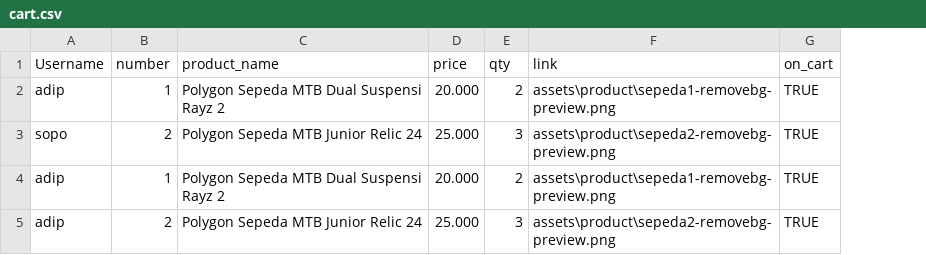
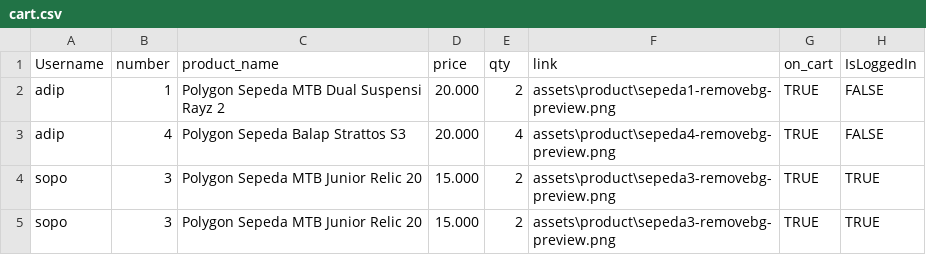
Before and after one commit to hamdislow/fp-pemdas-aplikasi-sewa, a CSV file: data/cart.csv, drawn as a sheet; removed rows and columns are numbered as before the commit, all else as after; the diff names each change by its address in the sheet, - before the commit and + after, or states it on an @@ line.

Commit message:
menambahkan fitur cart

```diff
--- a/data/cart.csv
+++ b/data/cart.csv
+column H (IsLoggedIn), rows 2-3: FALSE | FALSE
-row 3: sopo | 2 | Polygon Sepeda MTB Junior Relic 24 | 25.000 | 3 | assets\product\sepeda2-removebg-preview.png | TRUE
-B3 (number): 1
+B3 (number): 4
-C3 (product_name): Polygon Sepeda MTB Dual Suspensi Rayz 2
+C3 (product_name): Polygon Sepeda Balap Strattos S3
-E3 (qty): 2
+E3 (qty): 4
-F3 (link): assets\product\sepeda1-removebg-preview.png
+F3 (link): assets\product\sepeda4-removebg-preview.png
-row 5: adip | 2 | Polygon Sepeda MTB Junior Relic 24 | 25.000 | 3 | assets\product\sepeda2-removebg-preview.png | TRUE
+row 4: sopo | 3 | Polygon Sepeda MTB Junior Relic 20 | 15.000 | 2 | assets\product\sepeda3-removebg-preview.png | TRUE | TRUE
+row 5: sopo | 3 | Polygon Sepeda MTB Junior Relic 20 | 15.000 | 2 | assets\product\sepeda3-removebg-preview.png | TRUE | TRUE
```
Also changed, not shown: data/account.csv, data/topup_history.csv, 6 other files.
